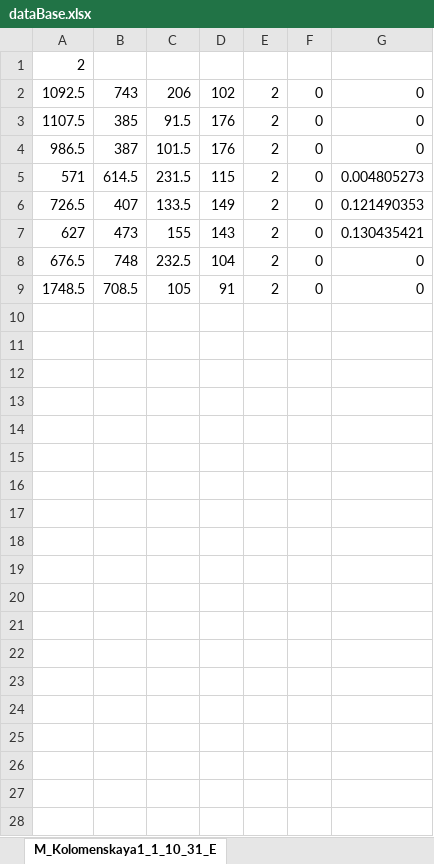
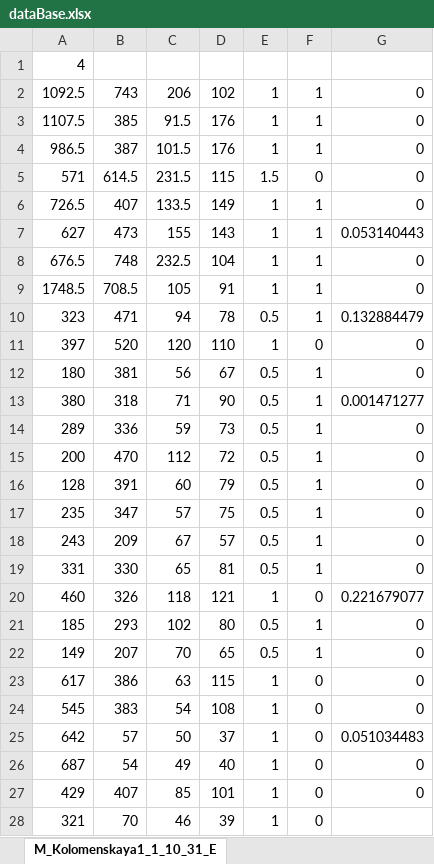
Before and after one commit to Kirsegisan/Parking, an Excel workbook: dataBase.xlsx, sheet M_Kolomenskaya1_1_10_31_E, drawn as a sheet; values as stored, in another font and other column widths than the file's, no borders; the diff names each change by its address in the sheet, - before the commit and + after, or states it on an @@ line.

```diff
--- a/dataBase.xlsx (sheet M_Kolomenskaya1_1_10_31_E)
+++ b/dataBase.xlsx (sheet M_Kolomenskaya1_1_10_31_E)
-A1: 2
+A1: 4
-E2:E4: 2
+E2:E4: 1
-F2:F4: 0
+F2:F4: 1
-E5: 2
+E5: 1.5
-G5: 0.004805273
+G5: 0
-E6:E9: 2
+E6:E9: 1
-F6:F9: 0
+F6:F9: 1
-G6: 0.121490353
+G6: 0
-G7: 0.130435421
+G7: 0.053140443
+row 10: 323 | 471 | 94 | 78 | 0.5 | 1 | 0.132884479
+row 11: 397 | 520 | 120 | 110 | 1 | 0 | 0
+row 12: 180 | 381 | 56 | 67 | 0.5 | 1 | 0
+row 13: 380 | 318 | 71 | 90 | 0.5 | 1 | 0.001471277
+row 14: 289 | 336 | 59 | 73 | 0.5 | 1 | 0
+row 15: 200 | 470 | 112 | 72 | 0.5 | 1 | 0
+row 16: 128 | 391 | 60 | 79 | 0.5 | 1 | 0
+row 17: 235 | 347 | 57 | 75 | 0.5 | 1 | 0
+row 18: 243 | 209 | 67 | 57 | 0.5 | 1 | 0
+row 19: 331 | 330 | 65 | 81 | 0.5 | 1 | 0
+row 20: 460 | 326 | 118 | 121 | 1 | 0 | 0.221679077
+row 21: 185 | 293 | 102 | 80 | 0.5 | 1 | 0
+row 22: 149 | 207 | 70 | 65 | 0.5 | 1 | 0
+row 23: 617 | 386 | 63 | 115 | 1 | 0 | 0
+row 24: 545 | 383 | 54 | 108 | 1 | 0 | 0
+row 25: 642 | 57 | 50 | 37 | 1 | 0 | 0.051034483
+row 26: 687 | 54 | 49 | 40 | 1 | 0 | 0
+row 27: 429 | 407 | 85 | 101 | 1 | 0 | 0
+row 28: 321 | 70 | 46 | 39 | 1 | 0
```
Also changed, not shown: sheet M_Kolomenskaya21_3_12_142_N, other sheet tabs, Cameras.xlsx, 15 other files.
